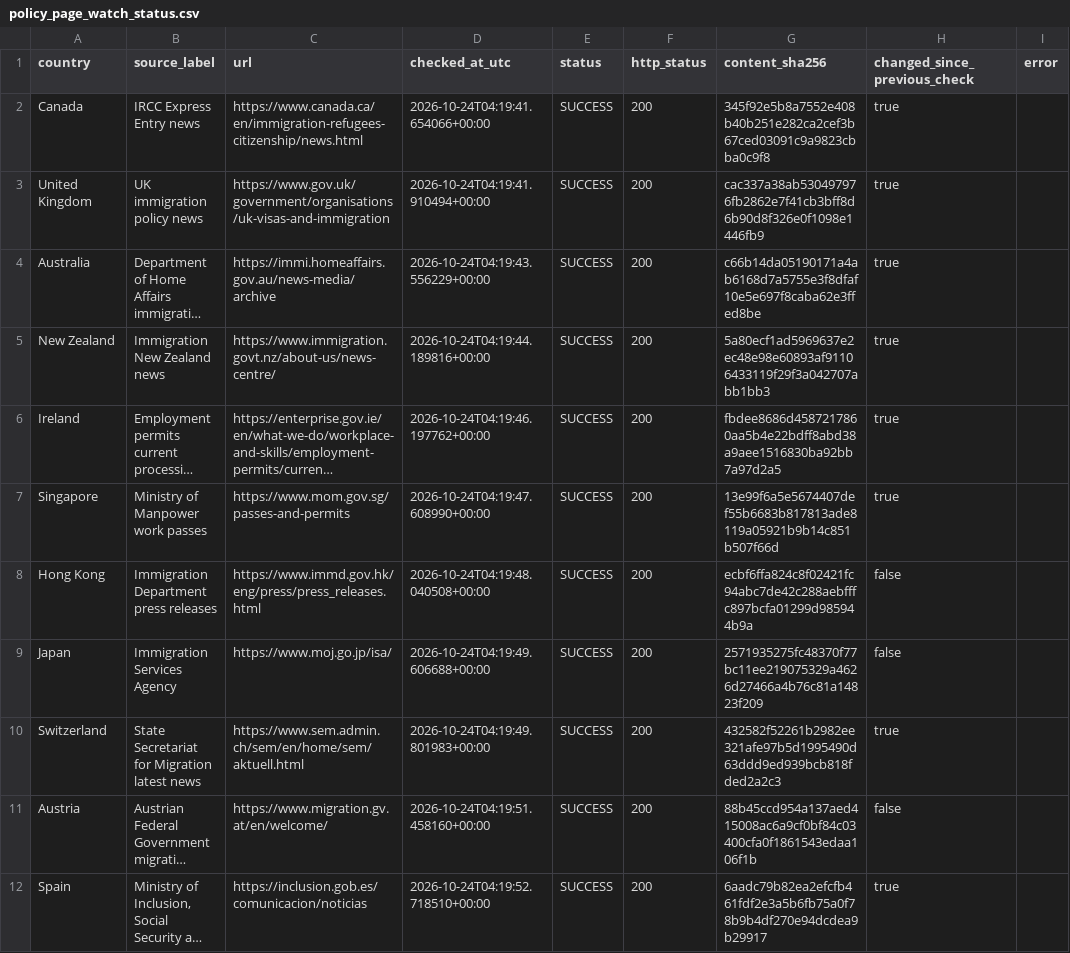
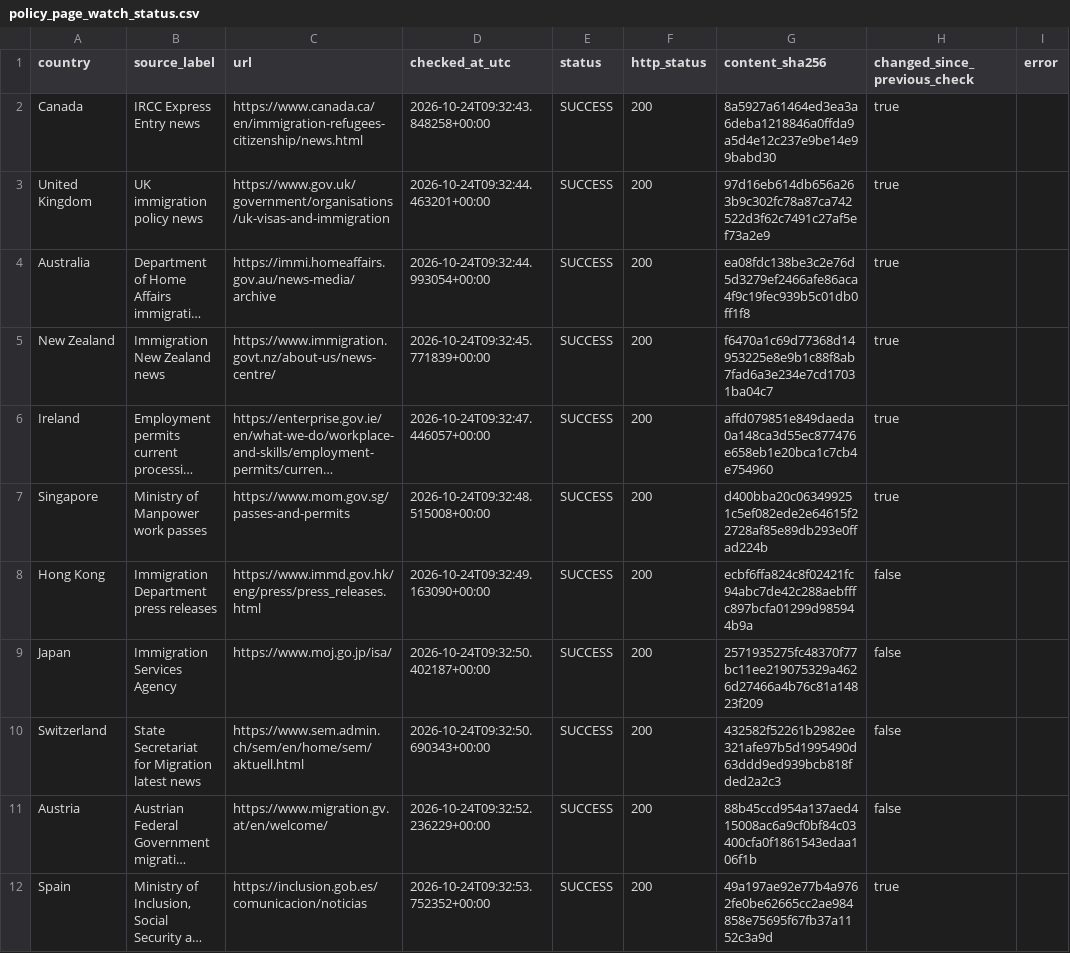
Before and after one commit to schnozenstein/eom-migration-model, a CSV file: metadata/policy_page_watch_status.csv, drawn as a sheet; long unchanged cells end in …; the diff names each change by its address in the sheet, - before the commit and + after, or states it on an @@ line.

```diff
--- a/metadata/policy_page_watch_status.csv
+++ b/metadata/policy_page_watch_status.csv
-D2 (checked_at_utc): 2026-10-24T04:19:41.654066+00:00
+D2 (checked_at_utc): 2026-10-24T09:32:43.848258+00:00
-G2 (content_sha256): 345f92e5b8a7552e408b40b251e282ca2cef3b67ced03091c9a9823cbba0c9f8
+G2 (content_sha256): 8a5927a61464ed3ea3a6deba1218846a0ffda9a5d4e12c237e9be14e99babd30
-D3 (checked_at_utc): 2026-10-24T04:19:41.910494+00:00
+D3 (checked_at_utc): 2026-10-24T09:32:44.463201+00:00
-G3 (content_sha256): cac337a38ab530497976fb2862e7f41cb3bff8d6b90d8f326e0f1098e1446fb9
+G3 (content_sha256): 97d16eb614db656a263b9c302fc78a87ca742522d3f62c7491c27af5ef73a2e9
-D4 (checked_at_utc): 2026-10-24T04:19:43.556229+00:00
+D4 (checked_at_utc): 2026-10-24T09:32:44.993054+00:00
-G4 (content_sha256): c66b14da05190171a4ab6168d7a5755e3f8dfaf10e5e697f8caba62e3ffed8be
+G4 (content_sha256): ea08fdc138be3c2e76d5d3279ef2466afe86aca4f9c19fec939b5c01db0ff1f8
-D5 (checked_at_utc): 2026-10-24T04:19:44.189816+00:00
+D5 (checked_at_utc): 2026-10-24T09:32:45.771839+00:00
-G5 (content_sha256): 5a80ecf1ad5969637e2ec48e98e60893af91106433119f29f3a042707abb1bb3
+G5 (content_sha256): f6470a1c69d77368d14953225e8e9b1c88f8ab7fad6a3e234e7cd17031ba04c7
-D6 (checked_at_utc): 2026-10-24T04:19:46.197762+00:00
+D6 (checked_at_utc): 2026-10-24T09:32:47.446057+00:00
-G6 (content_sha256): fbdee8686d4587217860aa5b4e22bdff8abd38a9aee1516830ba92bb7a97d2a5
+G6 (content_sha256): affd079851e849daeda0a148ca3d55ec877476e658eb1e20bca1c7cb4e754960
-D7 (checked_at_utc): 2026-10-24T04:19:47.608990+00:00
+D7 (checked_at_utc): 2026-10-24T09:32:48.515008+00:00
-G7 (content_sha256): 13e99f6a5e5674407def55b6683b817813ade8119a05921b9b14c851b507f66d
+G7 (content_sha256): d400bba20c063499251c5ef082ede2e64615f22728af85e89db293e0ffad224b
-D8 (checked_at_utc): 2026-10-24T04:19:48.040508+00:00
+D8 (checked_at_utc): 2026-10-24T09:32:49.163090+00:00
-D9 (checked_at_utc): 2026-10-24T04:19:49.606688+00:00
+D9 (checked_at_utc): 2026-10-24T09:32:50.402187+00:00
-D10 (checked_at_utc): 2026-10-24T04:19:49.801983+00:00
+D10 (checked_at_utc): 2026-10-24T09:32:50.690343+00:00
-H10 (changed_since_previous_check): true
+H10 (changed_since_previous_check): false
-D11 (checked_at_utc): 2026-10-24T04:19:51.458160+00:00
+D11 (checked_at_utc): 2026-10-24T09:32:52.236229+00:00
-D12 (checked_at_utc): 2026-10-24T04:19:52.718510+00:00
+D12 (checked_at_utc): 2026-10-24T09:32:53.752352+00:00
-G12 (content_sha256): 6aadc79b82ea2efcfb461fdf2e3a5b6fb75a0f78b9b4df270e94dcdea9b29917
+G12 (content_sha256): 49a197ae92e77b4a9762fe0be62665cc2ae984858e75695f67fb37a1152c3a9d
```
Also changed, not shown: data/geographical_uncertainty_inputs.csv, data/geopolitical_uncertainty_inputs.csv, 19 other files.
